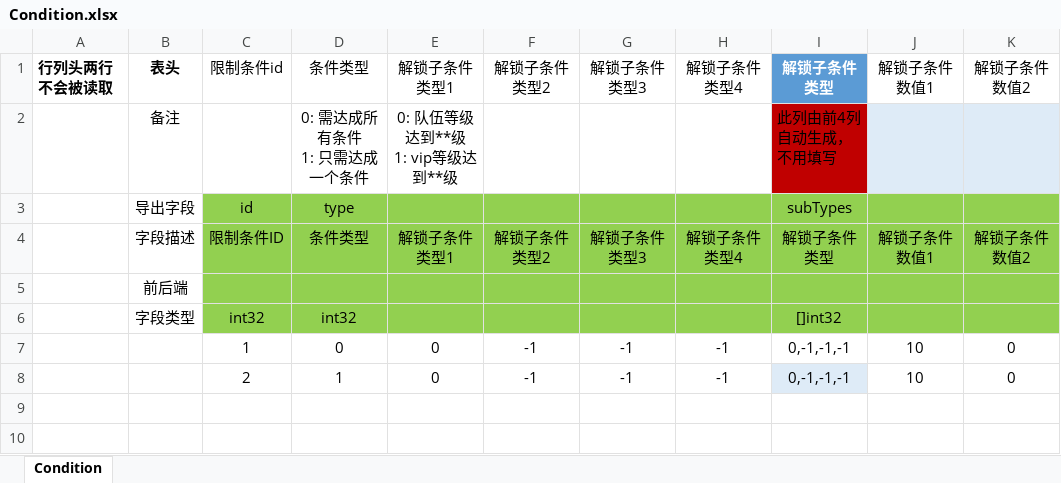
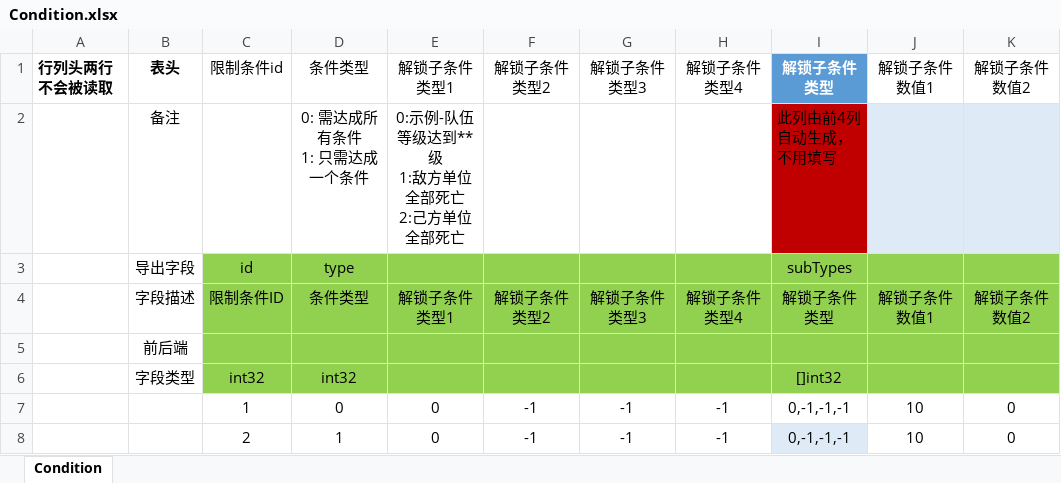
Before and after one commit to east-eden/server, an Excel workbook: config/excel/Condition.xlsx, sheet Condition, drawn as a sheet; only a part is shown; values as stored, in another font and other column widths than the file's, no borders; table styles not drawn; ↵ is a line break in a cell; the diff names each change by its address in the sheet, - before the commit and + after, or states it on an @@ line.

```diff
--- a/config/excel/Condition.xlsx (sheet Condition)
+++ b/config/excel/Condition.xlsx (sheet Condition)
-E2: 0: 队伍等级达到**级 ↵ 1: vip等级达到**级
+E2: 0:示例-队伍等级达到**级 ↵ 1:敌方单位全部死亡 ↵ 2:己方单位全部死亡
```
Also changed, not shown: config/excel/Att.xlsx, config/excel/EquipEnchant.xlsx, 25 other files.
